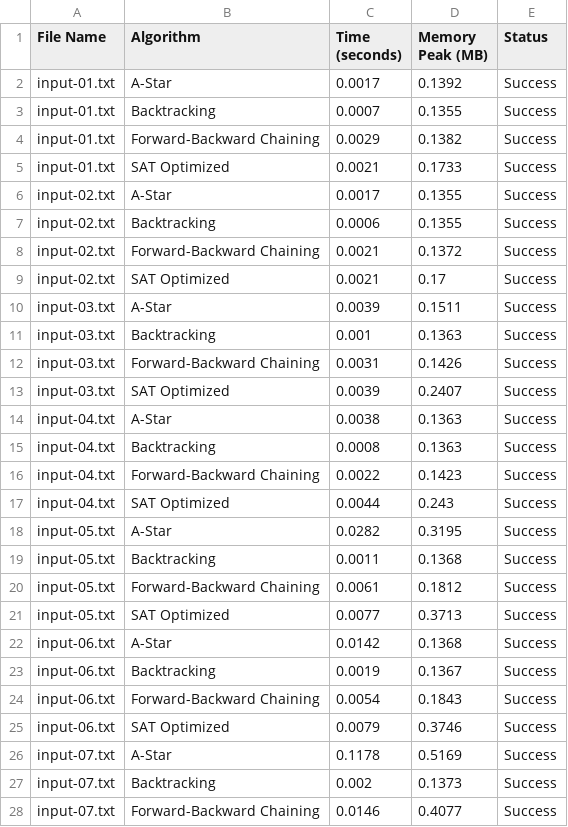
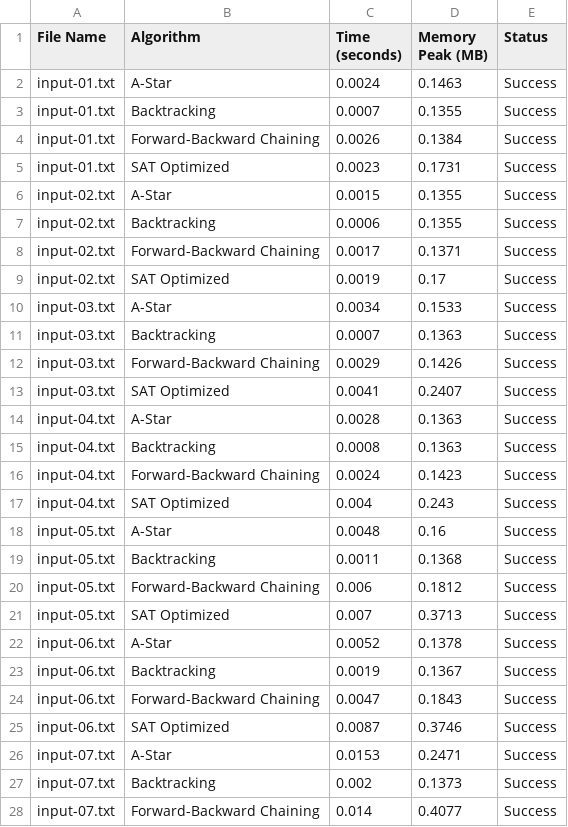
Before and after one commit to whelxi/AI-project-2-Futoshiki, a CSV file: Source/Benchmark_Results.csv, drawn as a sheet; only a part is shown; the diff covers the shown part only.

```diff
--- a/Source/Benchmark_Results.csv
+++ b/Source/Benchmark_Results.csv
@@ -1,28 +1,28 @@
 File Name,Algorithm,Time (seconds),Memory Peak (MB),Status
-input-01.txt,A-Star,0.0017,0.1392,Success
+input-01.txt,A-Star,0.0024,0.1463,Success
 input-01.txt,Backtracking,0.0007,0.1355,Success
-input-01.txt,Forward-Backward Chaining,0.0029,0.1382,Success
-input-01.txt,SAT Optimized,0.0021,0.1733,Success
-input-02.txt,A-Star,0.0017,0.1355,Success
+input-01.txt,Forward-Backward Chaining,0.0026,0.1384,Success
+input-01.txt,SAT Optimized,0.0023,0.1731,Success
+input-02.txt,A-Star,0.0015,0.1355,Success
 input-02.txt,Backtracking,0.0006,0.1355,Success
-input-02.txt,Forward-Backward Chaining,0.0021,0.1372,Success
-input-02.txt,SAT Optimized,0.0021,0.17,Success
-input-03.txt,A-Star,0.0039,0.1511,Success
-input-03.txt,Backtracking,0.001,0.1363,Success
-input-03.txt,Forward-Backward Chaining,0.0031,0.1426,Success
-input-03.txt,SAT Optimized,0.0039,0.2407,Success
-input-04.txt,A-Star,0.0038,0.1363,Success
+input-02.txt,Forward-Backward Chaining,0.0017,0.1371,Success
+input-02.txt,SAT Optimized,0.0019,0.17,Success
+input-03.txt,A-Star,0.0034,0.1533,Success
+input-03.txt,Backtracking,0.0007,0.1363,Success
+input-03.txt,Forward-Backward Chaining,0.0029,0.1426,Success
+input-03.txt,SAT Optimized,0.0041,0.2407,Success
+input-04.txt,A-Star,0.0028,0.1363,Success
 input-04.txt,Backtracking,0.0008,0.1363,Success
-input-04.txt,Forward-Backward Chaining,0.0022,0.1423,Success
-input-04.txt,SAT Optimized,0.0044,0.243,Success
-input-05.txt,A-Star,0.0282,0.3195,Success
+input-04.txt,Forward-Backward Chaining,0.0024,0.1423,Success
+input-04.txt,SAT Optimized,0.004,0.243,Success
+input-05.txt,A-Star,0.0048,0.16,Success
 input-05.txt,Backtracking,0.0011,0.1368,Success
-input-05.txt,Forward-Backward Chaining,0.0061,0.1812,Success
-input-05.txt,SAT Optimized,0.0077,0.3713,Success
-input-06.txt,A-Star,0.0142,0.1368,Success
+input-05.txt,Forward-Backward Chaining,0.006,0.1812,Success
+input-05.txt,SAT Optimized,0.007,0.3713,Success
+input-06.txt,A-Star,0.0052,0.1378,Success
 input-06.txt,Backtracking,0.0019,0.1367,Success
-input-06.txt,Forward-Backward Chaining,0.0054,0.1843,Success
-input-06.txt,SAT Optimized,0.0079,0.3746,Success
-input-07.txt,A-Star,0.1178,0.5169,Success
+input-06.txt,Forward-Backward Chaining,0.0047,0.1843,Success
+input-06.txt,SAT Optimized,0.0087,0.3746,Success
+input-07.txt,A-Star,0.0153,0.2471,Success
 input-07.txt,Backtracking,0.002,0.1373,Success
-input-07.txt,Forward-Backward Chaining,0.0146,0.4077,Success
+input-07.txt,Forward-Backward Chaining,0.014,0.4077,Success
```
Also changed, not shown: 18 edited cells elsewhere in this file, 15 other files.
